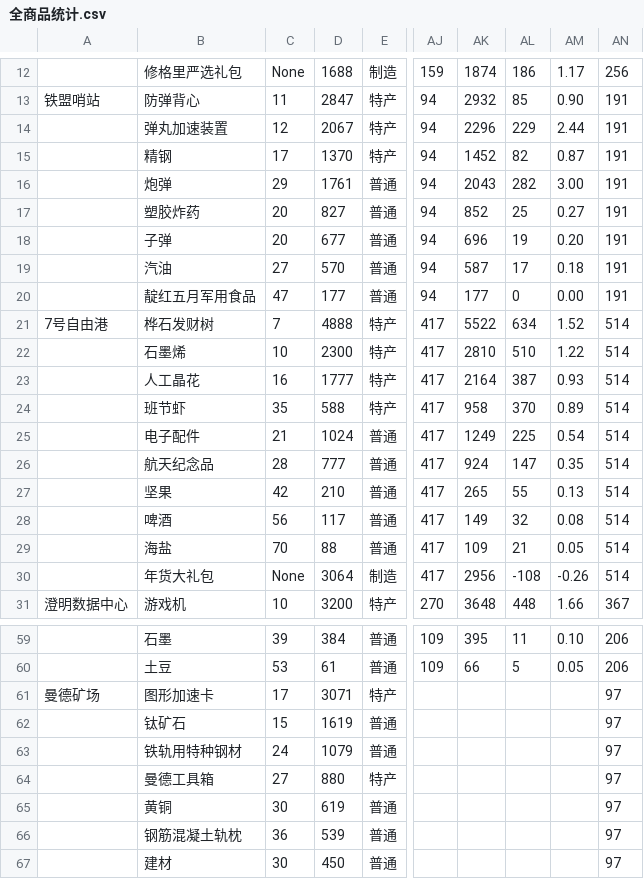
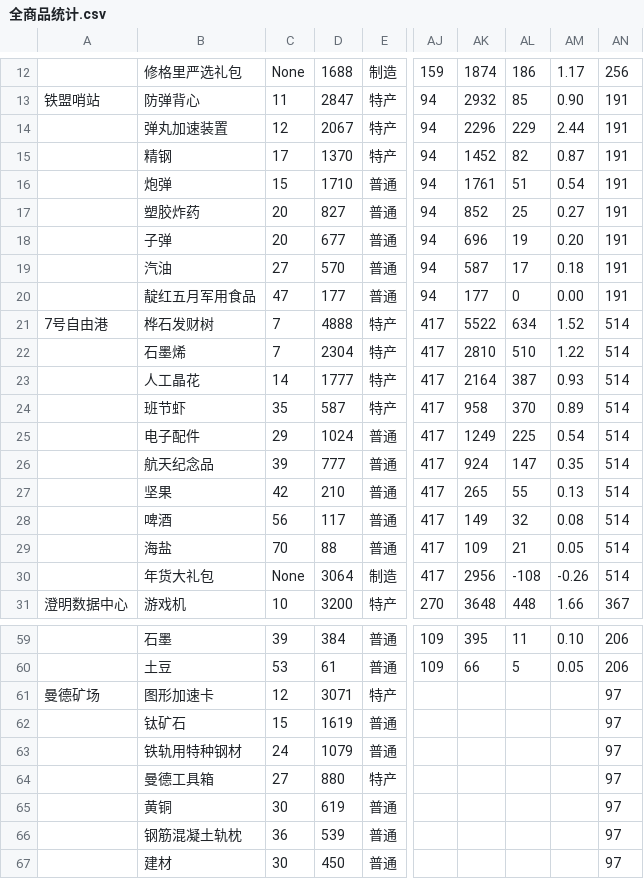
Before and after one commit to yjl9903/resonance-market, a CSV file: scripts/全商品统计.csv, drawn as a sheet; only a part is shown, gaps mark what is left out; the diff names each change by its address in the sheet, - before the commit and + after, or states it on an @@ line.

Commit message:
feat: update some data

```diff
--- a/scripts/全商品统计.csv
+++ b/scripts/全商品统计.csv
-C16: 29
+C16: 15
-D16: 1761
+D16: 1710
-AK16: 2043
+AK16: 1761
-AL16: 282
+AL16: 51
-AM16: 3.00
+AM16: 0.54
-C22: 10
+C22: 7
-D22: 2300
+D22: 2304
-C23: 16
+C23: 14
-D24: 588
+D24: 587
-C25: 21
+C25: 29
-C26: 28
+C26: 39
-C61: 17
+C61: 12
```
Also changed, not shown: 1 other file.
